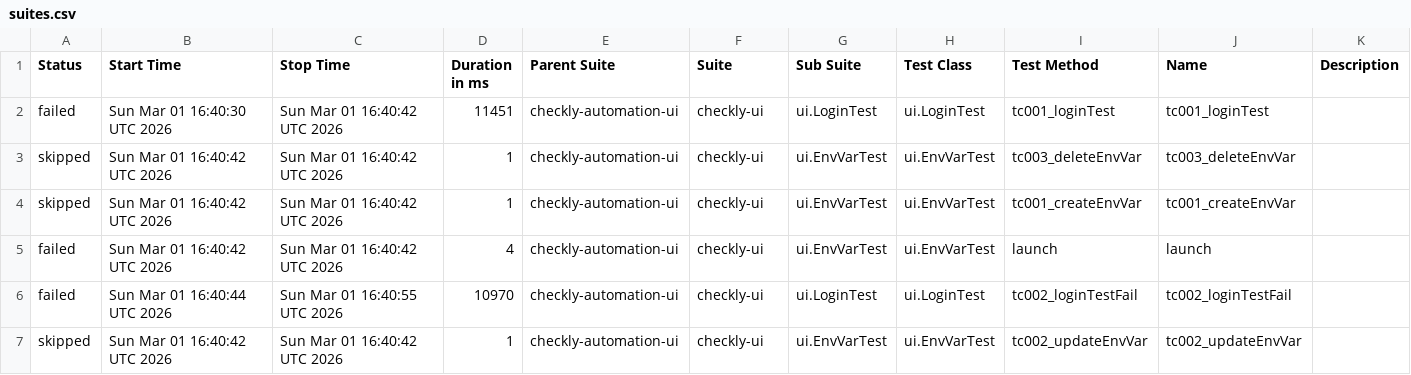
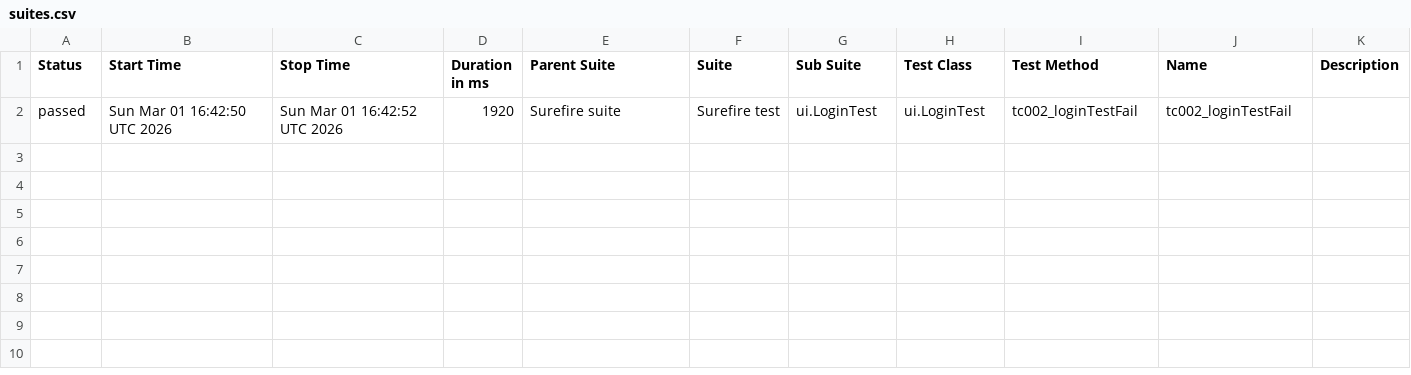
Before and after one commit to gokulsam07/checkly, a CSV file: ui/data/suites.csv, drawn as a sheet.

```diff
--- a/ui/data/suites.csv
+++ b/ui/data/suites.csv
@@ -1,7 +1,2 @@
 "Status","Start Time","Stop Time","Duration in ms","Parent Suite","Suite","Sub Suite","Test Class","Test Method","Name","Description"
-"failed","Sun Mar 01 16:40:30 UTC 2026","Sun Mar 01 16:40:42 UTC 2026","11451","checkly-automation-ui","checkly-ui","ui.LoginTest","ui.LoginTest","tc001_loginTest","tc001_loginTest",""
-"skipped","Sun Mar 01 16:40:42 UTC 2026","Sun Mar 01 16:40:42 UTC 2026","1","checkly-automation-ui","checkly-ui","ui.EnvVarTest","ui.EnvVarTest","tc003_deleteEnvVar","tc003_deleteEnvVar",""
-"skipped","Sun Mar 01 16:40:42 UTC 2026","Sun Mar 01 16:40:42 UTC 2026","1","checkly-automation-ui","checkly-ui","ui.EnvVarTest","ui.EnvVarTest","tc001_createEnvVar","tc001_createEnvVar",""
-"failed","Sun Mar 01 16:40:42 UTC 2026","Sun Mar 01 16:40:42 UTC 2026","4","checkly-automation-ui","checkly-ui","ui.EnvVarTest","ui.EnvVarTest","launch","launch",""
-"failed","Sun Mar 01 16:40:44 UTC 2026","Sun Mar 01 16:40:55 UTC 2026","10970","checkly-automation-ui","checkly-ui","ui.LoginTest","ui.LoginTest","tc002_loginTestFail","tc002_loginTestFail",""
-"skipped","Sun Mar 01 16:40:42 UTC 2026","Sun Mar 01 16:40:42 UTC 2026","1","checkly-automation-ui","checkly-ui","ui.EnvVarTest","ui.EnvVarTest","tc002_updateEnvVar","tc002_updateEnvVar",""
+"passed","Sun Mar 01 16:42:50 UTC 2026","Sun Mar 01 16:42:52 UTC 2026","1920","Surefire suite","Surefire test","ui.LoginTest","ui.LoginTest","tc002_loginTestFail","tc002_loginTestFail",""
```
Also changed, not shown: 27 other files.
